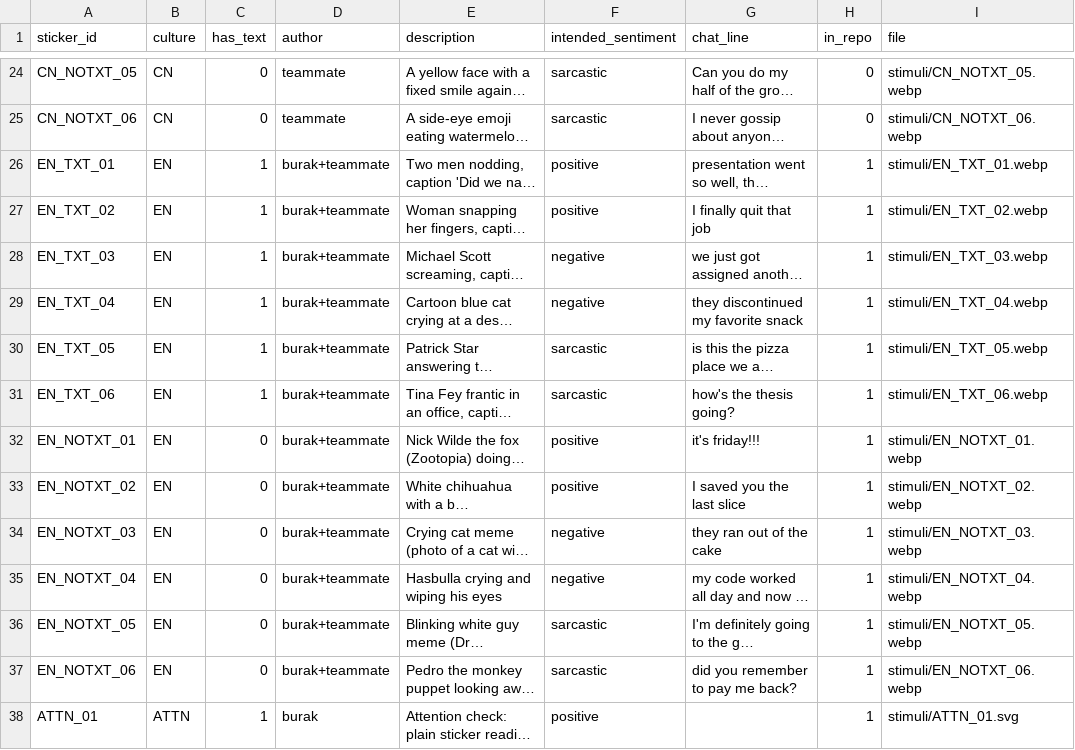
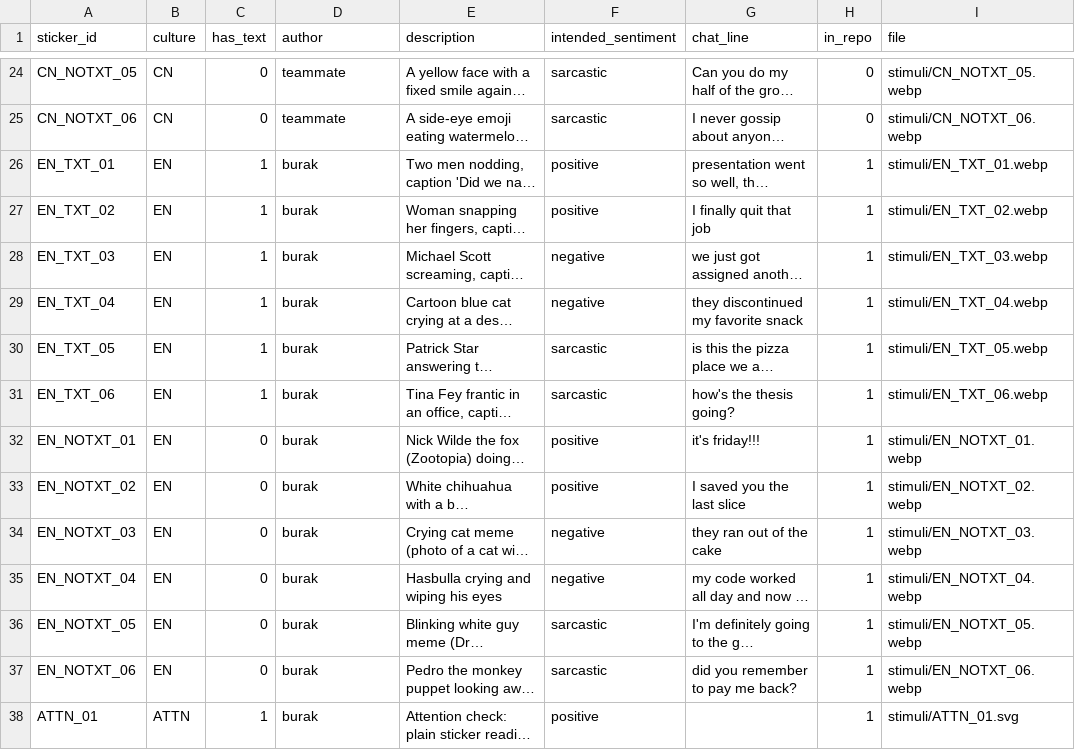
Before and after one commit to burakdon/sticker-comms, a CSV file: data/stimuli.csv, drawn as a sheet; only a part is shown, gaps mark what is left out; long unchanged cells end in …; the diff names each change by its address in the sheet, - before the commit and + after, or states it on an @@ line.

```diff
--- a/data/stimuli.csv
+++ b/data/stimuli.csv
-D26:D37 (author): burak+teammate
+D26:D37 (author): burak
```
Also changed, not shown: 37 other files.
